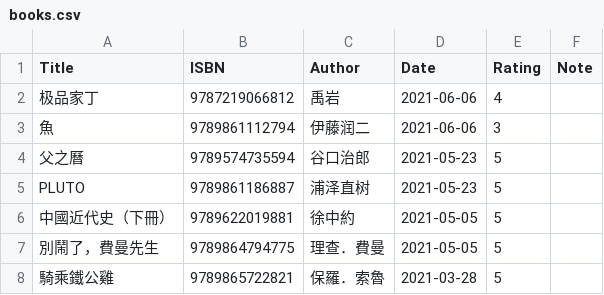
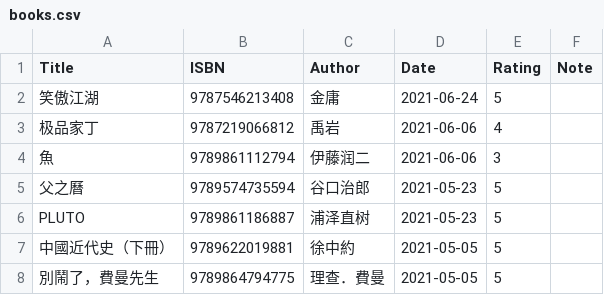
Before and after one commit to gujiaxi/gujiaxi.github.io, a CSV file: _data/books.csv, drawn as a sheet; only a part is shown; the shorter side is filled out with more unchanged rows; the diff names each change by its address in the sheet, - before the commit and + after, or states it on an @@ line.

Commit message:
deployed by ciad

```diff
--- a/_data/books.csv
+++ b/_data/books.csv
+row 2: 笑傲江湖 | 9787546213408 | 金庸 | 2021-06-24 | 5
```
